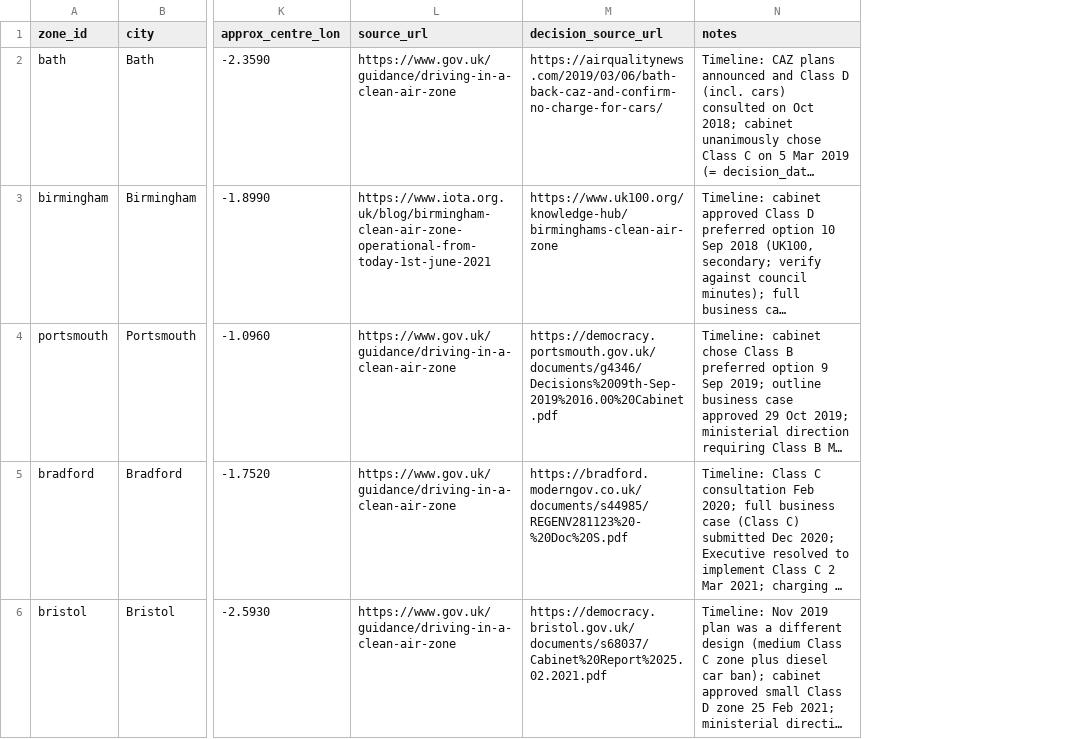
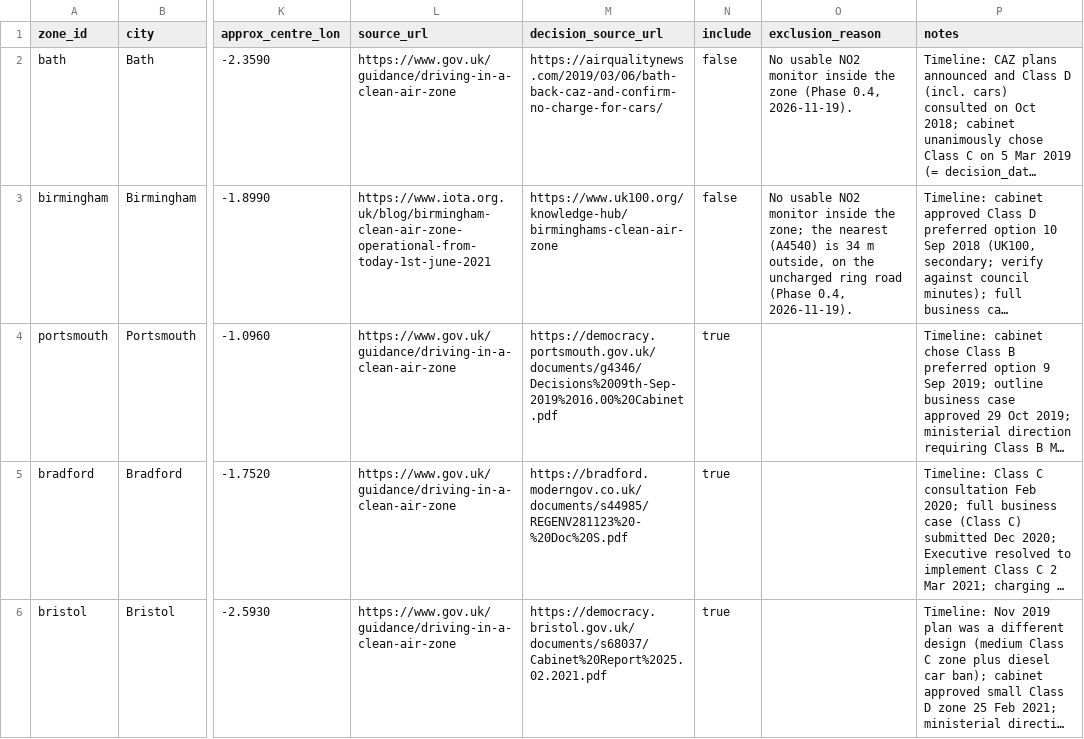
Before and after one commit to PatrickBolton/caz-analysis, a CSV file: data/reference/zones.csv, drawn as a sheet; only a part is shown, gaps mark what is left out; long unchanged cells end in …; the diff names each change by its address in the sheet, - before the commit and + after, or states it on an @@ line.

Commit message:
Close Phase 0.4: choose Phase 1 zones and add Portsmouth boundary
- zones.csv: add include / exclusion_reason columns. Nine zones go into
  Phase 1 (at least one usable NO2 monitor inside the zone); Bath and
  Birmingham are excluded, with reasons. Tests require a reason exactly
  when a zone is excluded, and a boundary for every included zone.
- Portsmouth boundary: read from the official CAZ map on the council's
  Cleaner Air Portsmouth site (WP Google Maps REST API). 2.62 km2, within
  8% of the published area; Anglesea Road (POAR) is 193 m inside.
- build_zone_boundaries: record the date of the cached download as
  "retrieved", not the date the script runs; change the User-Agent, which
  the Portsmouth site's firewall rejected.

```diff
--- a/data/reference/zones.csv
+++ b/data/reference/zones.csv
+column N (include), rows 2-6: false | false | true | true | true
+column O (exclusion_reason), rows 2-3: No usable NO2 monitor inside the zone (Phase 0.4, 2026-11-19). | No usable NO2 monitor inside the zone; the nearest (A4540) is 34 m outside, on the uncharged ring road (Phase 0.4, 2026-11-19).
```
Also changed, not shown: 5 other files.
